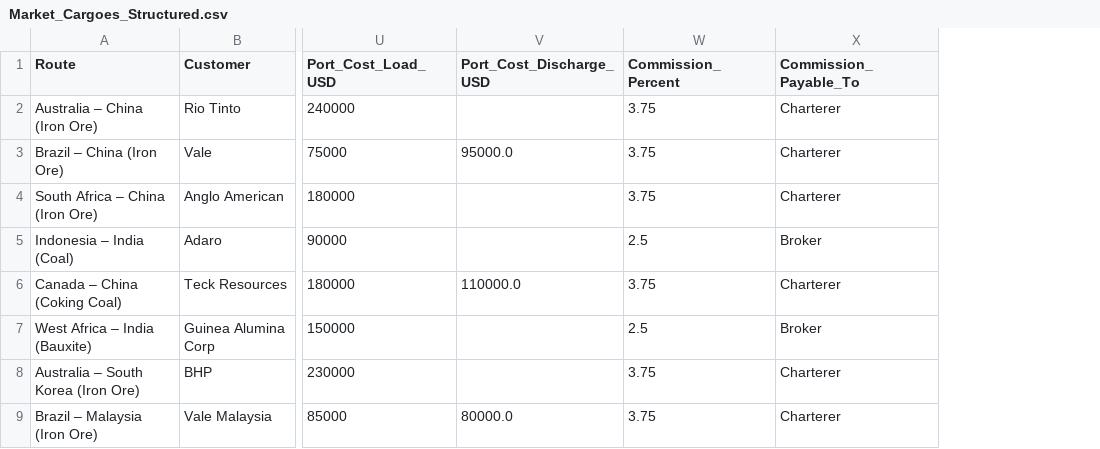
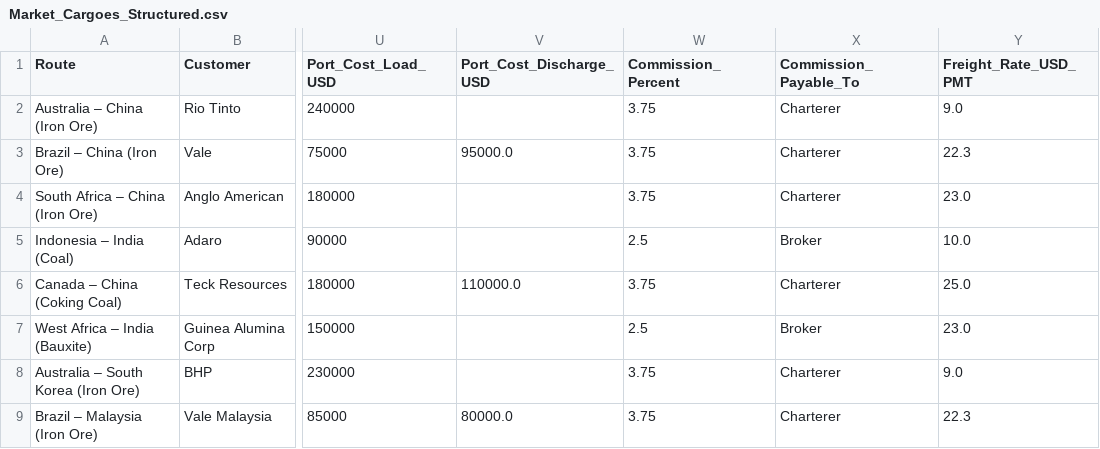
Before and after one commit to royzhack/cargill-hackathon, a CSV file: data/Market_Cargoes_Structured.csv, drawn as a sheet; only a part is shown, gaps mark what is left out; the diff names each change by its address in the sheet, - before the commit and + after, or states it on an @@ line.

```diff
--- a/data/Market_Cargoes_Structured.csv
+++ b/data/Market_Cargoes_Structured.csv
+column Y (Freight_Rate_USD_PMT), rows 2-9: 9.0 | 22.3 | 23.0 | 10.0 | 25.0 | 23.0 | 9.0 | 22.3
```
Also changed, not shown: 6 other files.
